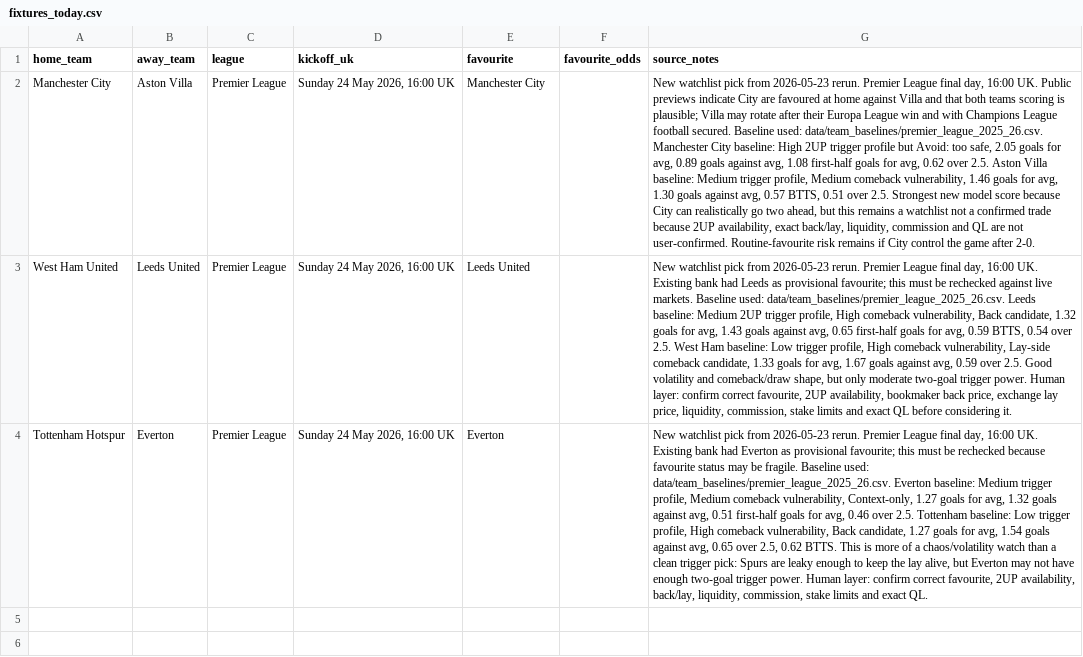
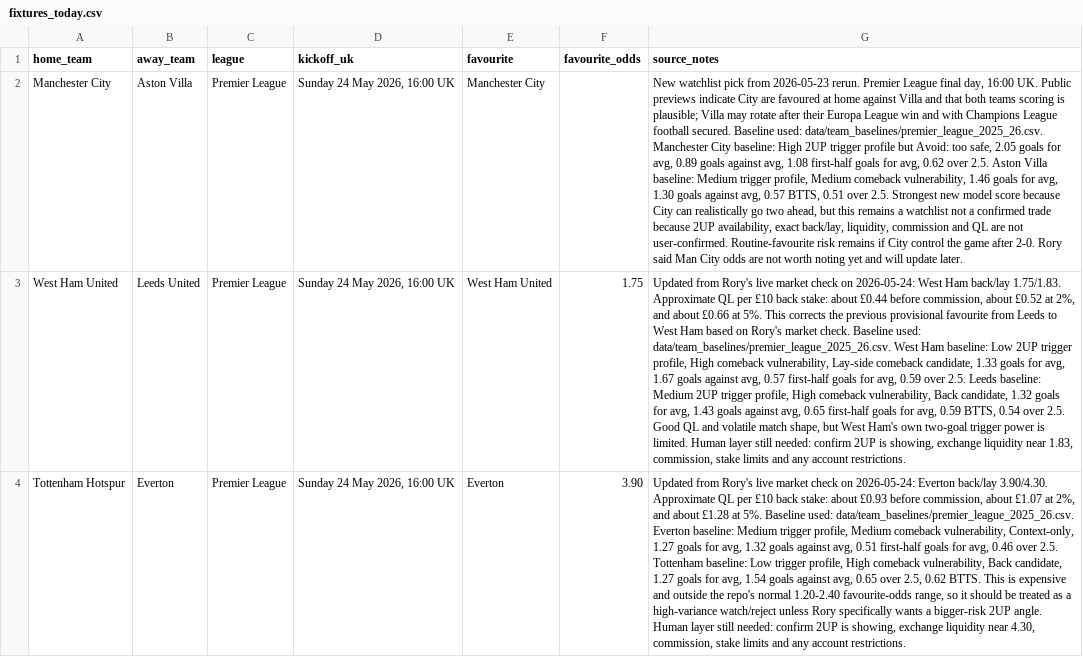
Before and after one commit to rcampbell30/2updaily, a CSV file: fixtures_today.csv, drawn as a sheet; the diff names each change by its address in the sheet, - before the commit and + after, or states it on an @@ line.

```diff
--- a/fixtures_today.csv
+++ b/fixtures_today.csv
-G2 (source_notes): …after 2-0.
+G2 (source_notes): …after 2-0. Rory said Man City odds are not worth noting yet and will update later.
-E3 (favourite): Leeds United
+E3 (favourite): West Ham United
-F3 (favourite_odds): (empty)
+F3 (favourite_odds): 1.75
-G3 (source_notes): New watchlist pick from 2026-05-23 rerun. Premier League final day, 16:00 UK. Existing bank had Leeds as provisional favourite; this must be rechecked against live markets. Baseline used: data/team_baselines/premier_league_2025_26.csv. Leeds baseline: Medium 2UP trigger profile, High comeback vulnerability, Back candidate, 1.32 goals for avg, 1.43 goals against avg, 0.65 first-half goals for avg, 0.59 BTTS, 0.54 over 2.5. West Ham baseline: Low trigger profile, High comeback vulnerability, Lay-side comeback candidate, 1.33 goals for avg, 1.67 goals against avg, 0.59 over 2.5. Good volatility and comeback/draw shape, but only moderate two-goal trigger power. Human layer: confirm correct favourite, 2UP availability, bookmaker back price, exchange lay price, liquidity, commission, stake limits and exact QL before considering it.
+G3 (source_notes): Updated from Rory's live market check on 2026-05-24: West Ham back/lay 1.75/1.83. Approximate QL per £10 back stake: about £0.44 before commission, about £0.52 at 2%, and about £0.66 at 5%. This corrects the previous provisional favourite from Leeds to West Ham based on Rory's market check. Baseline used: data/team_baselines/premier_league_2025_26.csv. West Ham baseline: Low 2UP trigger profile, High comeback vulnerability, Lay-side comeback candidate, 1.33 goals for avg, 1.67 goals against avg, 0.57 first-half goals for avg, 0.59 over 2.5. Leeds baseline: Medium 2UP trigger profile, High comeback vulnerability, Back candidate, 1.32 goals for avg, 1.43 goals against avg, 0.65 first-half goals for avg, 0.59 BTTS, 0.54 over 2.5. Good QL and volatile match shape, but West Ham's own two-goal trigger power is limited. Human layer still needed: confirm 2UP is showing, exchange liquidity near 1.83, commission, stake limits and any account restrictions.
-F4 (favourite_odds): (empty)
+F4 (favourite_odds): 3.90
-G4 (source_notes): New watchlist pick from 2026-05-23 rerun. Premier League final day, 16:00 UK. Existing bank had Everton as provisional favourite; this must be rechecked because favourite status may be fragile. Baseline used: data/team_baselines/premier_league_2025_26.csv. Everton baseline: Medium trigger profile, Medium comeback vulnerability, Context-only, 1.27 goals for avg, 1.32 goals against avg, 0.51 first-half goals for avg, 0.46 over 2.5. Tottenham baseline: Low trigger profile, High comeback vulnerability, Back candidate, 1.27 goals for avg, 1.54 goals against avg, 0.65 over 2.5, 0.62 BTTS. This is more of a chaos/volatility watch than a clean trigger pick: Spurs are leaky enough to keep the lay alive, but Everton may not have enough two-goal trigger power. Human layer: confirm correct favourite, 2UP availability, back/lay, liquidity, commission, stake limits and exact QL.
+G4 (source_notes): Updated from Rory's live market check on 2026-05-24: Everton back/lay 3.90/4.30. Approximate QL per £10 back stake: about £0.93 before commission, about £1.07 at 2%, and about £1.28 at 5%. Baseline used: data/team_baselines/premier_league_2025_26.csv. Everton baseline: Medium trigger profile, Medium comeback vulnerability, Context-only, 1.27 goals for avg, 1.32 goals against avg, 0.51 first-half goals for avg, 0.46 over 2.5. Tottenham baseline: Low trigger profile, High comeback vulnerability, Back candidate, 1.27 goals for avg, 1.54 goals against avg, 0.65 over 2.5, 0.62 BTTS. This is expensive and outside the repo's normal 1.20-2.40 favourite-odds range, so it should be treated as a high-variance watch/reject unless Rory specifically wants a bigger-risk 2UP angle. Human layer still needed: confirm 2UP is showing, exchange liquidity near 4.30, commission, stake limits and any account restrictions.
```
Also changed, not shown: 4 other files.
